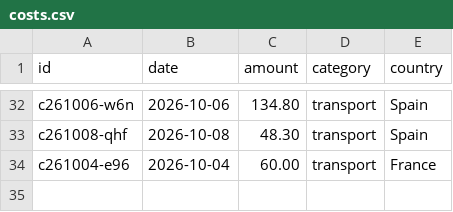
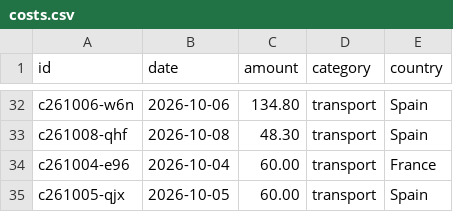
Before and after one commit to thaeussner/travel_dashboard, a CSV file: data/costs.csv, drawn as a sheet; only a part is shown, gaps mark what is left out.

Commit message:
costs: 1 saved (from the dashboard)

```diff
--- a/data/costs.csv
+++ b/data/costs.csv
@@ -34 +34,2 @@ c261008-qhf,2026-10-08,48.30,transport,Spain
 c261004-e96,2026-10-04,60.00,transport,France
+c261005-qjx,2026-10-05,60.00,transport,Spain
```
